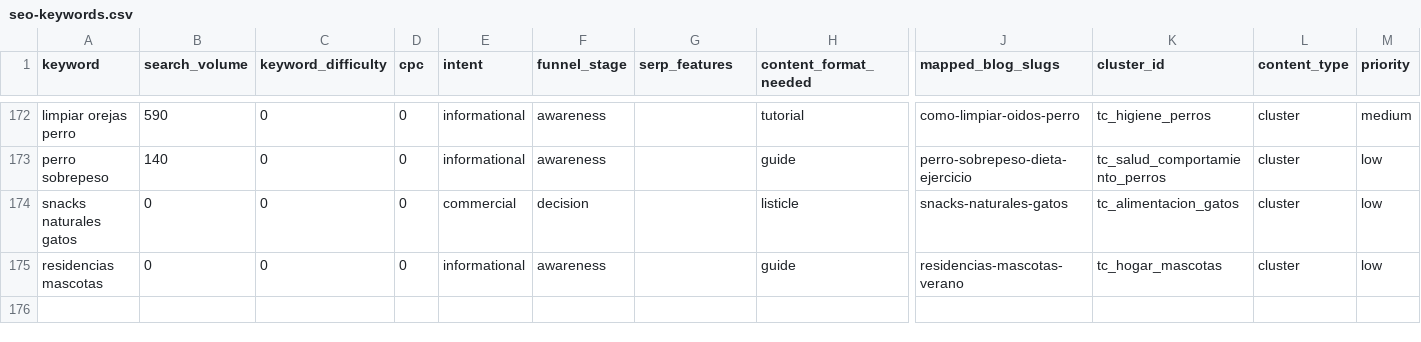
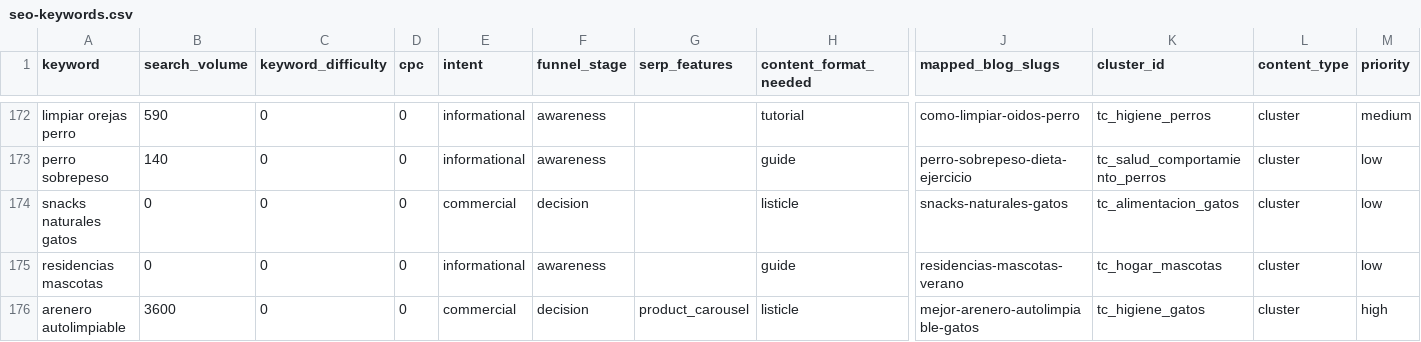
Before and after one commit to Darumo92/patasyhogar, a CSV file: .seo-engine/data/seo-keywords.csv, drawn as a sheet; only a part is shown, gaps mark what is left out; rows hold the shown columns only; the diff names each change by its address in the sheet, - before the commit and + after, or states it on an @@ line.

```diff
--- a/.seo-engine/data/seo-keywords.csv
+++ b/.seo-engine/data/seo-keywords.csv
+row 176: arenero autolimpiable | 3600 | 0 | 0 | commercial | decision | product_carousel | listicle | mejor-arenero-autolimpiable-gatos | tc_higiene_gatos | cluster | high
```
Also changed, not shown: 6 other files.
